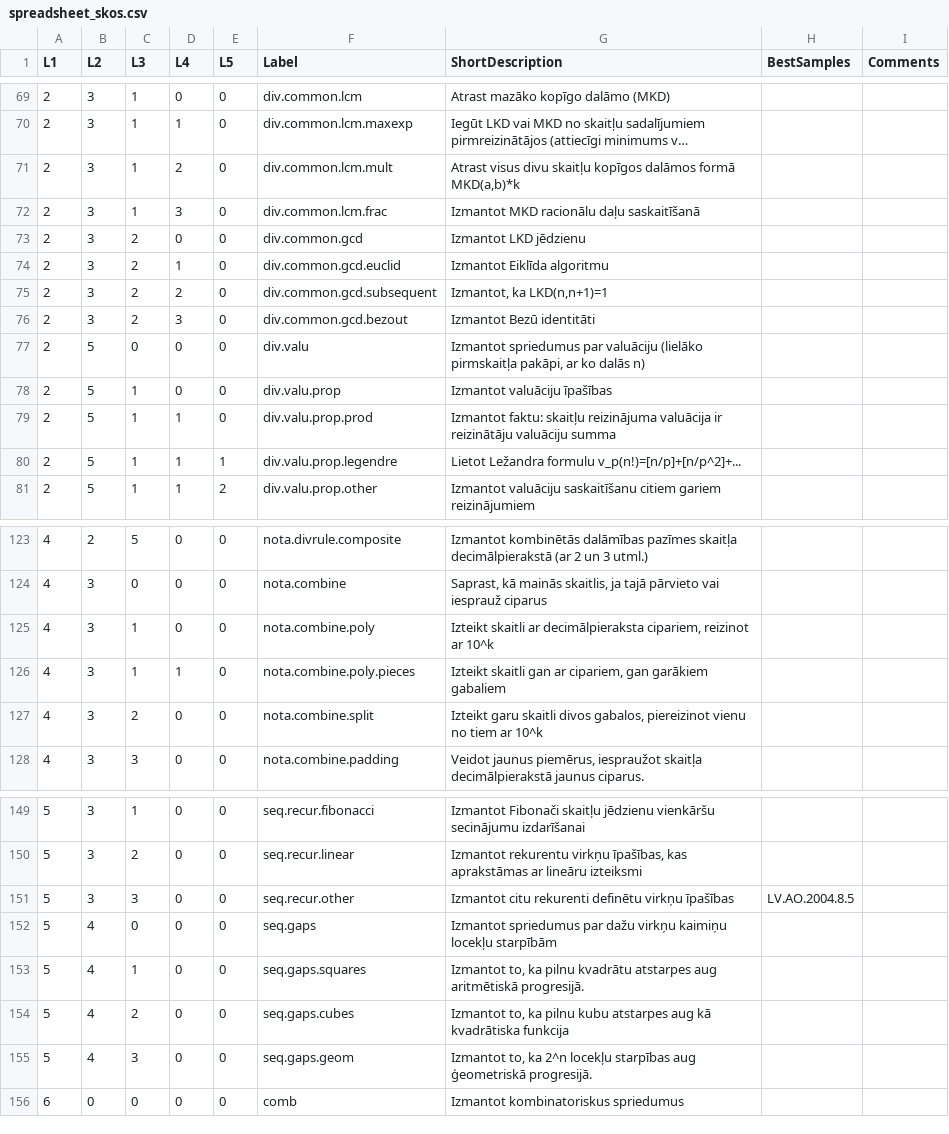
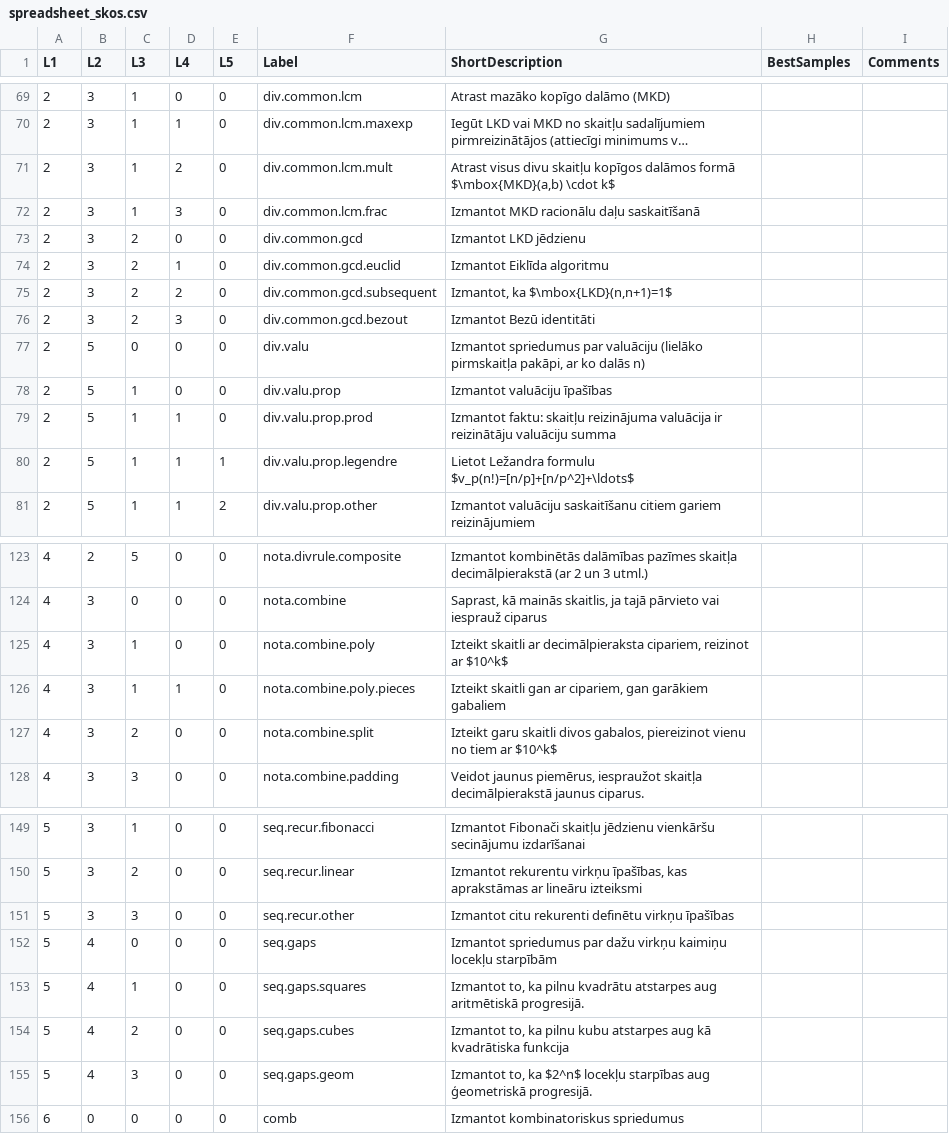
Before and after one commit to eliozo/qualification-project, a CSV file: migration-script/spreadsheet_skos.csv, drawn as a sheet; only a part is shown, gaps mark what is left out; long unchanged cells end in …; the diff covers the shown part only; the diff names each change by its address in the sheet, - before the commit and + after, or states it on an @@ line.

```diff
--- a/migration-script/spreadsheet_skos.csv
+++ b/migration-script/spreadsheet_skos.csv
-G71 (ShortDescription): …dalāmos formā MKD(a,b)*k
+G71 (ShortDescription): …dalāmos formā $\mbox{MKD}(a,b) \cdot k$
-G75 (ShortDescription): Izmantot, ka LKD(n,n+1)=1
+G75 (ShortDescription): Izmantot, ka $\mbox{LKD}(n,n+1)=1$
-G80 (ShortDescription): …Ležandra formulu v_p(n!)=[n/p]+[n/p^2]+...
+G80 (ShortDescription): …Ležandra formulu $v_p(n!)=[n/p]+[n/p^2]+\ldots$
-G125 (ShortDescription): …reizinot ar 10^k
+G125 (ShortDescription): …reizinot ar $10^k$
-G127 (ShortDescription): …tiem ar 10^k
+G127 (ShortDescription): …tiem ar $10^k$
-H151 (BestSamples): LV.AO.2004.8.5
+H151 (BestSamples): (empty)
-G155 (ShortDescription): …to, ka 2^n locekļu starpības…
+G155 (ShortDescription): …to, ka $2^n$ locekļu starpības…
```
Also changed, not shown: 28 edited cells elsewhere in this file, 13 other files.
